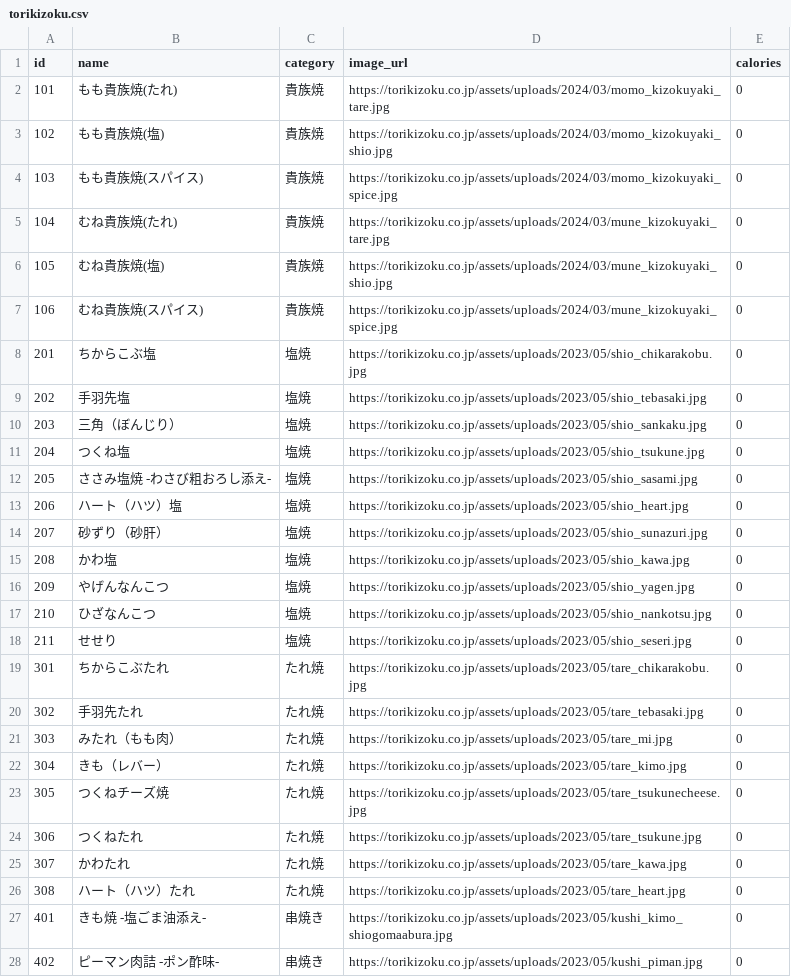
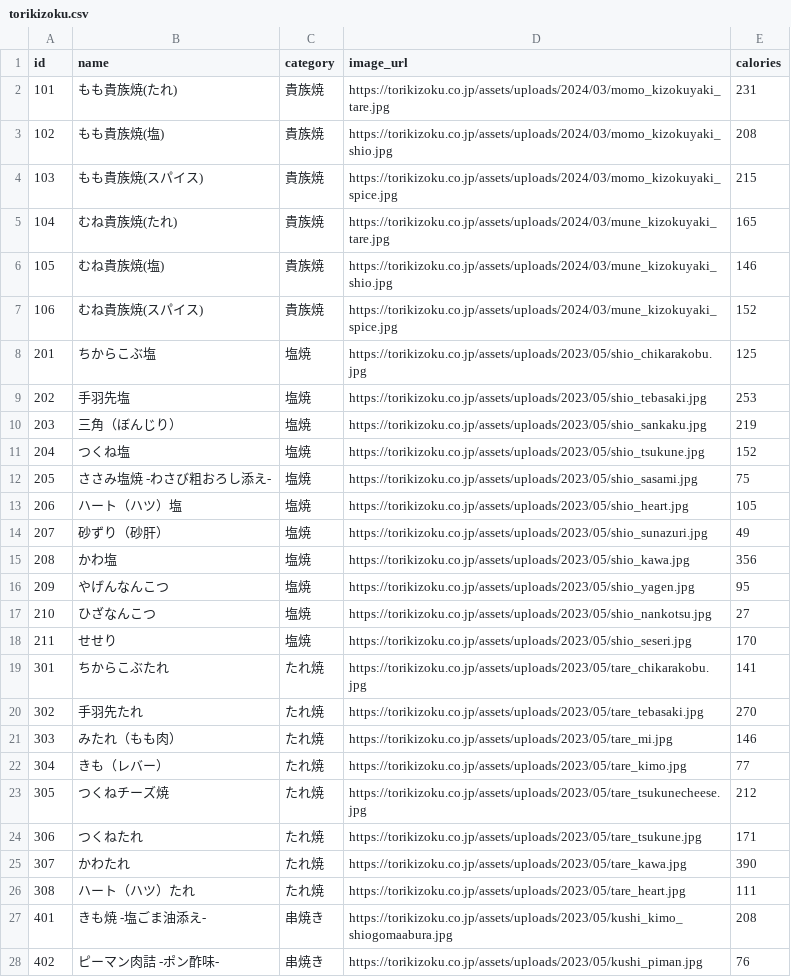
Before and after one commit to ryohidaka/torikizoku-menus, a CSV file: dist/torikizoku.csv, drawn as a sheet; only a part is shown; the diff covers the shown part only.

```diff
--- a/dist/torikizoku.csv
+++ b/dist/torikizoku.csv
@@ -1,28 +1,28 @@
 id,name,category,image_url,calories
-101,もも貴族焼(たれ),貴族焼,https://torikizoku.co.jp/assets/uploads/2024/03/momo_kizokuyaki_tare.jpg,0
-102,もも貴族焼(塩),貴族焼,https://torikizoku.co.jp/assets/uploads/2024/03/momo_kizokuyaki_shio.jpg,0
-103,もも貴族焼(スパイス),貴族焼,https://torikizoku.co.jp/assets/uploads/2024/03/momo_kizokuyaki_spice.jpg,0
-104,むね貴族焼(たれ),貴族焼,https://torikizoku.co.jp/assets/uploads/2024/03/mune_kizokuyaki_tare.jpg,0
-105,むね貴族焼(塩),貴族焼,https://torikizoku.co.jp/assets/uploads/2024/03/mune_kizokuyaki_shio.jpg,0
-106,むね貴族焼(スパイス),貴族焼,https://torikizoku.co.jp/assets/uploads/2024/03/mune_kizokuyaki_spice.jpg,0
-201,ちからこぶ塩,塩焼,https://torikizoku.co.jp/assets/uploads/2023/05/shio_chikarakobu.jpg,0
-202,手羽先塩,塩焼,https://torikizoku.co.jp/assets/uploads/2023/05/shio_tebasaki.jpg,0
-203,三角（ぼんじり）,塩焼,https://torikizoku.co.jp/assets/uploads/2023/05/shio_sankaku.jpg,0
-204,つくね塩,塩焼,https://torikizoku.co.jp/assets/uploads/2023/05/shio_tsukune.jpg,0
-205,ささみ塩焼 -わさび粗おろし添え-,塩焼,https://torikizoku.co.jp/assets/uploads/2023/05/shio_sasami.jpg,0
-206,ハート（ハツ）塩,塩焼,https://torikizoku.co.jp/assets/uploads/2023/05/shio_heart.jpg,0
-207,砂ずり（砂肝）,塩焼,https://torikizoku.co.jp/assets/uploads/2023/05/shio_sunazuri.jpg,0
-208,かわ塩,塩焼,https://torikizoku.co.jp/assets/uploads/2023/05/shio_kawa.jpg,0
-209,やげんなんこつ,塩焼,https://torikizoku.co.jp/assets/uploads/2023/05/shio_yagen.jpg,0
-210,ひざなんこつ,塩焼,https://torikizoku.co.jp/assets/uploads/2023/05/shio_nankotsu.jpg,0
-211,せせり,塩焼,https://torikizoku.co.jp/assets/uploads/2023/05/shio_seseri.jpg,0
-301,ちからこぶたれ,たれ焼,https://torikizoku.co.jp/assets/uploads/2023/05/tare_chikarakobu.jpg,0
-302,手羽先たれ,たれ焼,https://torikizoku.co.jp/assets/uploads/2023/05/tare_tebasaki.jpg,0
-303,みたれ（もも肉）,たれ焼,https://torikizoku.co.jp/assets/uploads/2023/05/tare_mi.jpg,0
-304,きも（レバー）,たれ焼,https://torikizoku.co.jp/assets/uploads/2023/05/tare_kimo.jpg,0
-305,つくねチーズ焼,たれ焼,https://torikizoku.co.jp/assets/uploads/2023/05/tare_tsukunecheese.jpg,0
-306,つくねたれ,たれ焼,https://torikizoku.co.jp/assets/uploads/2023/05/tare_tsukune.jpg,0
-307,かわたれ,たれ焼,https://torikizoku.co.jp/assets/uploads/2023/05/tare_kawa.jpg,0
-308,ハート（ハツ）たれ,たれ焼,https://torikizoku.co.jp/assets/uploads/2023/05/tare_heart.jpg,0
-401,きも焼 -塩ごま油添え-,串焼き,https://torikizoku.co.jp/assets/uploads/2023/05/kushi_kimo_shiogomaabura.jpg,0
-402,ピーマン肉詰 -ポン酢味-,串焼き,https://torikizoku.co.jp/assets/uploads/2023/05/kushi_piman.jpg,0
+101,もも貴族焼(たれ),貴族焼,https://torikizoku.co.jp/assets/uploads/2024/03/momo_kizokuyaki_tare.jpg,231
+102,もも貴族焼(塩),貴族焼,https://torikizoku.co.jp/assets/uploads/2024/03/momo_kizokuyaki_shio.jpg,208
+103,もも貴族焼(スパイス),貴族焼,https://torikizoku.co.jp/assets/uploads/2024/03/momo_kizokuyaki_spice.jpg,215
+104,むね貴族焼(たれ),貴族焼,https://torikizoku.co.jp/assets/uploads/2024/03/mune_kizokuyaki_tare.jpg,165
+105,むね貴族焼(塩),貴族焼,https://torikizoku.co.jp/assets/uploads/2024/03/mune_kizokuyaki_shio.jpg,146
+106,むね貴族焼(スパイス),貴族焼,https://torikizoku.co.jp/assets/uploads/2024/03/mune_kizokuyaki_spice.jpg,152
+201,ちからこぶ塩,塩焼,https://torikizoku.co.jp/assets/uploads/2023/05/shio_chikarakobu.jpg,125
+202,手羽先塩,塩焼,https://torikizoku.co.jp/assets/uploads/2023/05/shio_tebasaki.jpg,253
+203,三角（ぼんじり）,塩焼,https://torikizoku.co.jp/assets/uploads/2023/05/shio_sankaku.jpg,219
+204,つくね塩,塩焼,https://torikizoku.co.jp/assets/uploads/2023/05/shio_tsukune.jpg,152
+205,ささみ塩焼 -わさび粗おろし添え-,塩焼,https://torikizoku.co.jp/assets/uploads/2023/05/shio_sasami.jpg,75
+206,ハート（ハツ）塩,塩焼,https://torikizoku.co.jp/assets/uploads/2023/05/shio_heart.jpg,105
+207,砂ずり（砂肝）,塩焼,https://torikizoku.co.jp/assets/uploads/2023/05/shio_sunazuri.jpg,49
+208,かわ塩,塩焼,https://torikizoku.co.jp/assets/uploads/2023/05/shio_kawa.jpg,356
+209,やげんなんこつ,塩焼,https://torikizoku.co.jp/assets/uploads/2023/05/shio_yagen.jpg,95
+210,ひざなんこつ,塩焼,https://torikizoku.co.jp/assets/uploads/2023/05/shio_nankotsu.jpg,27
+211,せせり,塩焼,https://torikizoku.co.jp/assets/uploads/2023/05/shio_seseri.jpg,170
+301,ちからこぶたれ,たれ焼,https://torikizoku.co.jp/assets/uploads/2023/05/tare_chikarakobu.jpg,141
+302,手羽先たれ,たれ焼,https://torikizoku.co.jp/assets/uploads/2023/05/tare_tebasaki.jpg,270
+303,みたれ（もも肉）,たれ焼,https://torikizoku.co.jp/assets/uploads/2023/05/tare_mi.jpg,146
+304,きも（レバー）,たれ焼,https://torikizoku.co.jp/assets/uploads/2023/05/tare_kimo.jpg,77
+305,つくねチーズ焼,たれ焼,https://torikizoku.co.jp/assets/uploads/2023/05/tare_tsukunecheese.jpg,212
+306,つくねたれ,たれ焼,https://torikizoku.co.jp/assets/uploads/2023/05/tare_tsukune.jpg,171
+307,かわたれ,たれ焼,https://torikizoku.co.jp/assets/uploads/2023/05/tare_kawa.jpg,390
+308,ハート（ハツ）たれ,たれ焼,https://torikizoku.co.jp/assets/uploads/2023/05/tare_heart.jpg,111
+401,きも焼 -塩ごま油添え-,串焼き,https://torikizoku.co.jp/assets/uploads/2023/05/kushi_kimo_shiogomaabura.jpg,208
+402,ピーマン肉詰 -ポン酢味-,串焼き,https://torikizoku.co.jp/assets/uploads/2023/05/kushi_piman.jpg,76
```
Also changed, not shown: 83 edited cells elsewhere in this file, 2 other files.
